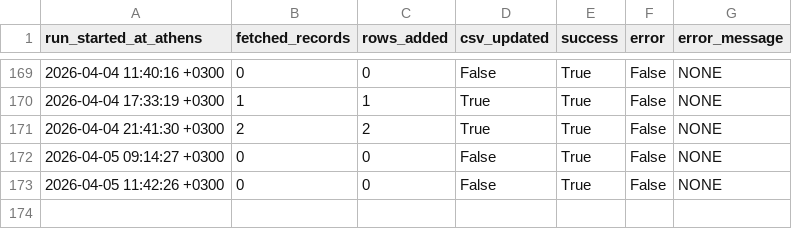
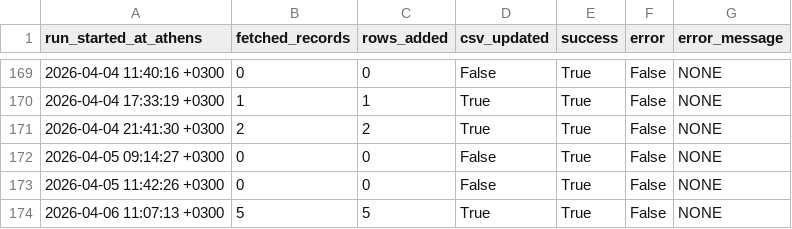
Before and after one commit to troboukis/2026_fire_protection, a CSV file: logs/fetch_runs.csv, drawn as a sheet; only a part is shown, gaps mark what is left out; the diff names each change by its address in the sheet, - before the commit and + after, or states it on an @@ line.

```diff
--- a/logs/fetch_runs.csv
+++ b/logs/fetch_runs.csv
+row 174: 2026-04-06 11:07:13 +0300 | 5 | 5 | True | True | False | NONE
```
Also changed, not shown: logs/relevance_filter_runs.csv, 2 other files.
